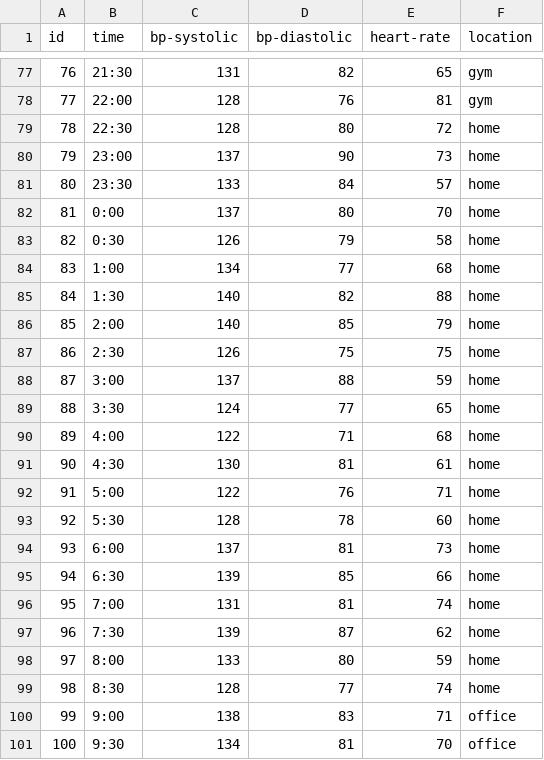
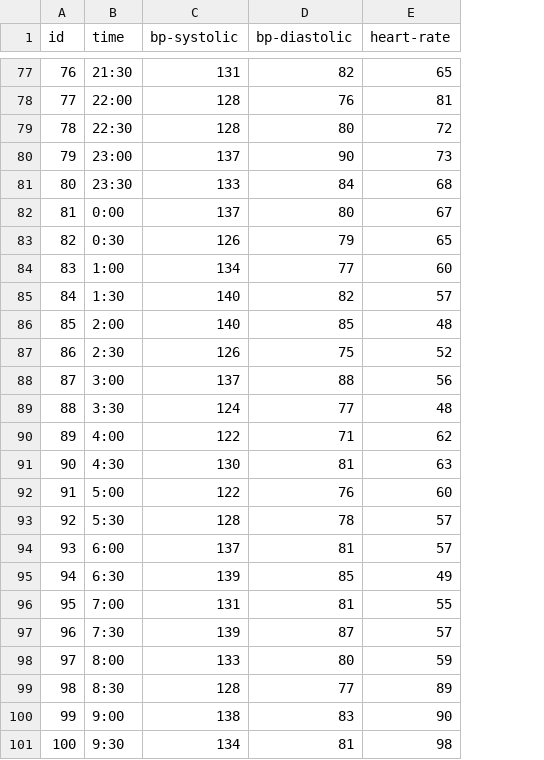
Before and after one commit to wingold-student/cmsc818g-pda, a CSV file: src/main/resources/data_tables/BloodPressureCuff.csv, drawn as a sheet; only a part is shown, gaps mark what is left out; the diff covers the shown part only; the diff names each change by its address in the sheet, - before the commit and + after, or states it on an @@ line.

```diff
--- a/src/main/resources/data_tables/BloodPressureCuff.csv
+++ b/src/main/resources/data_tables/BloodPressureCuff.csv
-column F (location), rows 77-101: gym | gym | home | home | home | home | home | home | home | home | home | home | home | home | home | home | home | home | home | home | home | home | home | office | office
-E81 (heart-rate): 57
+E81 (heart-rate): 68
-E82 (heart-rate): 70
+E82 (heart-rate): 67
-E83 (heart-rate): 58
+E83 (heart-rate): 65
-E84 (heart-rate): 68
+E84 (heart-rate): 60
-E85 (heart-rate): 88
+E85 (heart-rate): 57
-E86 (heart-rate): 79
+E86 (heart-rate): 48
-E87 (heart-rate): 75
+E87 (heart-rate): 52
-E88 (heart-rate): 59
+E88 (heart-rate): 56
-E89 (heart-rate): 65
+E89 (heart-rate): 48
-E90 (heart-rate): 68
+E90 (heart-rate): 62
-E91 (heart-rate): 61
+E91 (heart-rate): 63
-E92 (heart-rate): 71
+E92 (heart-rate): 60
-E93 (heart-rate): 60
+E93 (heart-rate): 57
-E94 (heart-rate): 73
+E94 (heart-rate): 57
-E95 (heart-rate): 66
+E95 (heart-rate): 49
-E96 (heart-rate): 74
+E96 (heart-rate): 55
-E97 (heart-rate): 62
+E97 (heart-rate): 57
-E99 (heart-rate): 74
+E99 (heart-rate): 89
-E100 (heart-rate): 71
+E100 (heart-rate): 90
-E101 (heart-rate): 70
+E101 (heart-rate): 98
```
Also changed, not shown: 44 edited cells elsewhere in this file, src/main/resources/data_tables/Calendar.csv, 1 other file.
